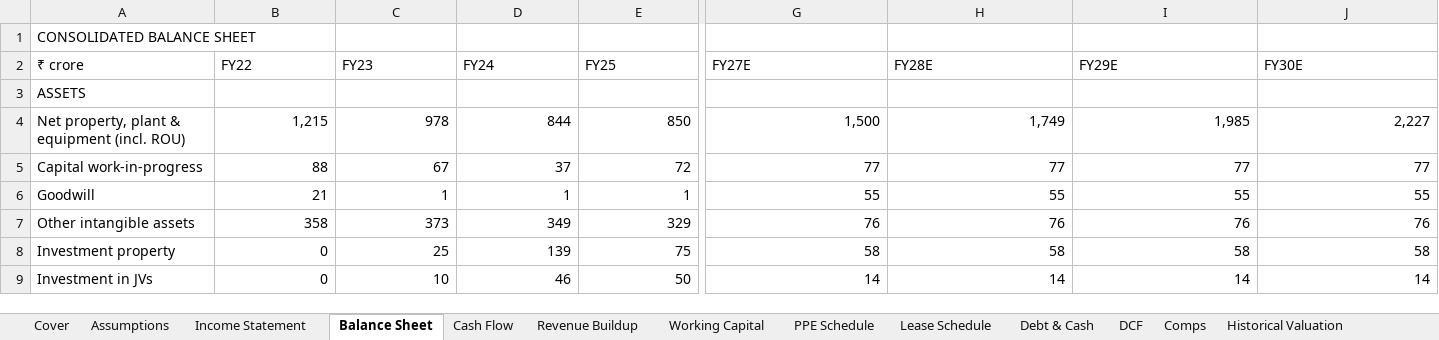
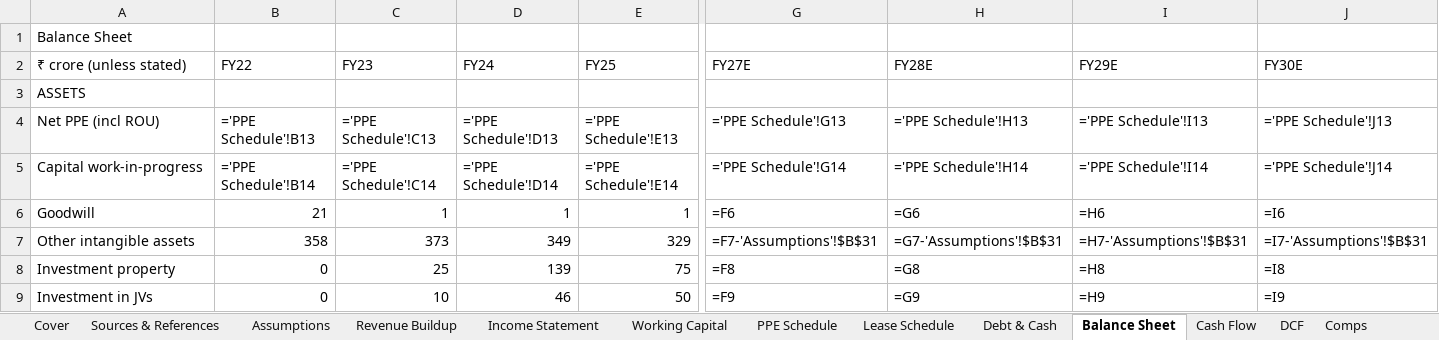
Before and after one commit to mbashivam897-rgb/USLL, an Excel workbook: model/USL_Financial_Model.xlsx, sheet Balance Sheet, drawn as a sheet; only a part is shown, gaps mark what is left out; values as stored, in another font and other column widths than the file's, no cell formats; formulas without a stored value are shown as written; removed rows and columns are numbered as before the commit, all else as after; rows hold the shown columns only; the diff covers the shown part only; the diff names each change by its address in the sheet, - before the commit and + after, or states it on an @@ line.

Commit message:
Make Excel model fully formula-driven with cell linkages and colour coding
Rebuilt USL_Financial_Model.xlsx as a live, linked workbook: every forecast figure is an Excel formula referencing the Assumptions sheet and prior periods. Colour convention applied (blue=inputs, black=calculations, green=cross-sheet links). Added Sources & References tab documenting provenance of every hard-coded figure. Made the engine non-circular (treasury income on opening balance) and the cash flow tie exactly to the change in treasury. Validated by evaluating formulas: balance check=0 and CF tie=0 every year; DCF=Rs743 with a live WACC x g sensitivity grid.

```diff
--- a/model/USL_Financial_Model.xlsx (sheet Balance Sheet)
+++ b/model/USL_Financial_Model.xlsx (sheet Balance Sheet)
+sheet tab: Sources & References
@@ sheet tab order changed: Cover | Sources & References | Assumptions | Revenue Buildup | Income Statement | Working Capital | PPE Schedule | Lease Schedule | Debt & Cash | Balance Sheet | Cash Flow | DCF | Comps @@
-A1 (₹ crore (unless stated)): CONSOLIDATED BALANCE SHEET
+A1 (₹ crore (unless stated)): Balance Sheet
-A2: ₹ crore
+A2: ₹ crore (unless stated)
-row 4: Net property, plant & equipment (incl. ROU) | 1,215 | 978 | 844 | 850 | 1,500 | 1,749 | 1,985 | 2,227
+row 4: Net PPE (incl ROU) | ='PPE Schedule'!B13 | ='PPE Schedule'!C13 | ='PPE Schedule'!D13 | ='PPE Schedule'!E13 | ='PPE Schedule'!G13 | ='PPE Schedule'!H13 | ='PPE Schedule'!I13 | ='PPE Schedule'!J13
-B5 (FY22): 88
+B5 (FY22): ='PPE Schedule'!B14
-C5 (FY23): 67
+C5 (FY23): ='PPE Schedule'!C14
-D5 (FY24): 37
+D5 (FY24): ='PPE Schedule'!D14
-E5 (FY25): 72
+E5 (FY25): ='PPE Schedule'!E14
-G5 (FY27E): 77
+G5 (FY27E): ='PPE Schedule'!G14
-H5 (FY28E): 77
+H5 (FY28E): ='PPE Schedule'!H14
-I5 (FY29E): 77
+I5 (FY29E): ='PPE Schedule'!I14
-J5 (FY30E): 77
+J5 (FY30E): ='PPE Schedule'!J14
-G6 (FY27E): 55
+G6 (FY27E): =F6
-H6 (FY28E): 55
+H6 (FY28E): =G6
-I6 (FY29E): 55
+I6 (FY29E): =H6
-J6 (FY30E): 55
+J6 (FY30E): =I6
-G7 (FY27E): 76
+G7 (FY27E): =F7-'Assumptions'!$B$31
-H7 (FY28E): 76
+H7 (FY28E): =G7-'Assumptions'!$B$31
-I7 (FY29E): 76
+I7 (FY29E): =H7-'Assumptions'!$B$31
-J7 (FY30E): 76
+J7 (FY30E): =I7-'Assumptions'!$B$31
-G8 (FY27E): 58
+G8 (FY27E): =F8
-H8 (FY28E): 58
+H8 (FY28E): =G8
-I8 (FY29E): 58
+I8 (FY29E): =H8
-J8 (FY30E): 58
+J8 (FY30E): =I8
-G9 (FY27E): 14
+G9 (FY27E): =F9
-H9 (FY28E): 14
+H9 (FY28E): =G9
-I9 (FY29E): 14
+I9 (FY29E): =H9
-J9 (FY30E): 14
+J9 (FY30E): =I9
```
Also changed, not shown: 4 added rows, 6 removed rows and 121 edited cells elsewhere in this sheet, sheet DCF, sheet Income Statement, sheet PPE Schedule, sheet Cash Flow, sheet Working Capital, sheet Assumptions, 7 more sheets, cell formats, 6 other files.
